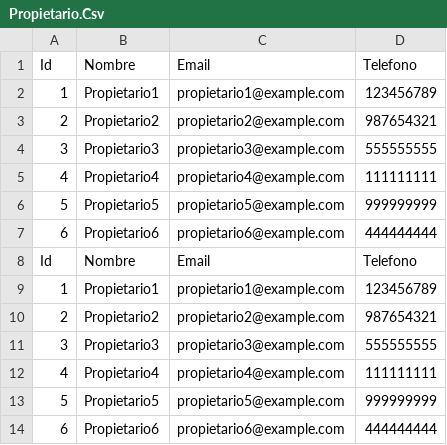
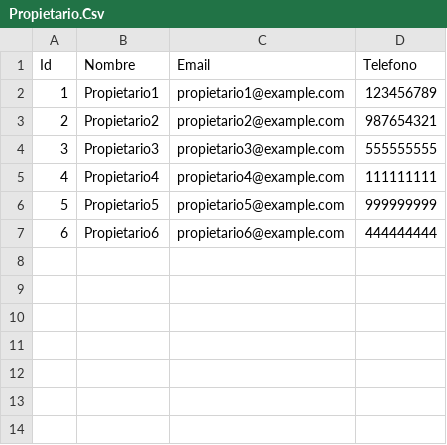
Before and after one commit to Hithel/Veterinaria, a CSV file: Persistence/Data/Csvs/Propietario.Csv, drawn as a sheet; the diff names each change by its address in the sheet, - before the commit and + after, or states it on an @@ line.

```diff
--- a/Persistence/Data/Csvs/Propietario.Csv
+++ b/Persistence/Data/Csvs/Propietario.Csv
-row 8: Id | Nombre | Email | Telefono
-row 9: 1 | Propietario1 | propietario1@example.com | 123456789
-row 10: 2 | Propietario2 | propietario2@example.com | 987654321
-row 11: 3 | Propietario3 | propietario3@example.com | 555555555
-row 12: 4 | Propietario4 | propietario4@example.com | 111111111
-row 13: 5 | Propietario5 | propietario5@example.com | 999999999
-row 14: 6 | Propietario6 | propietario6@example.com | 444444444
```
Also changed, not shown: 19 other files.
